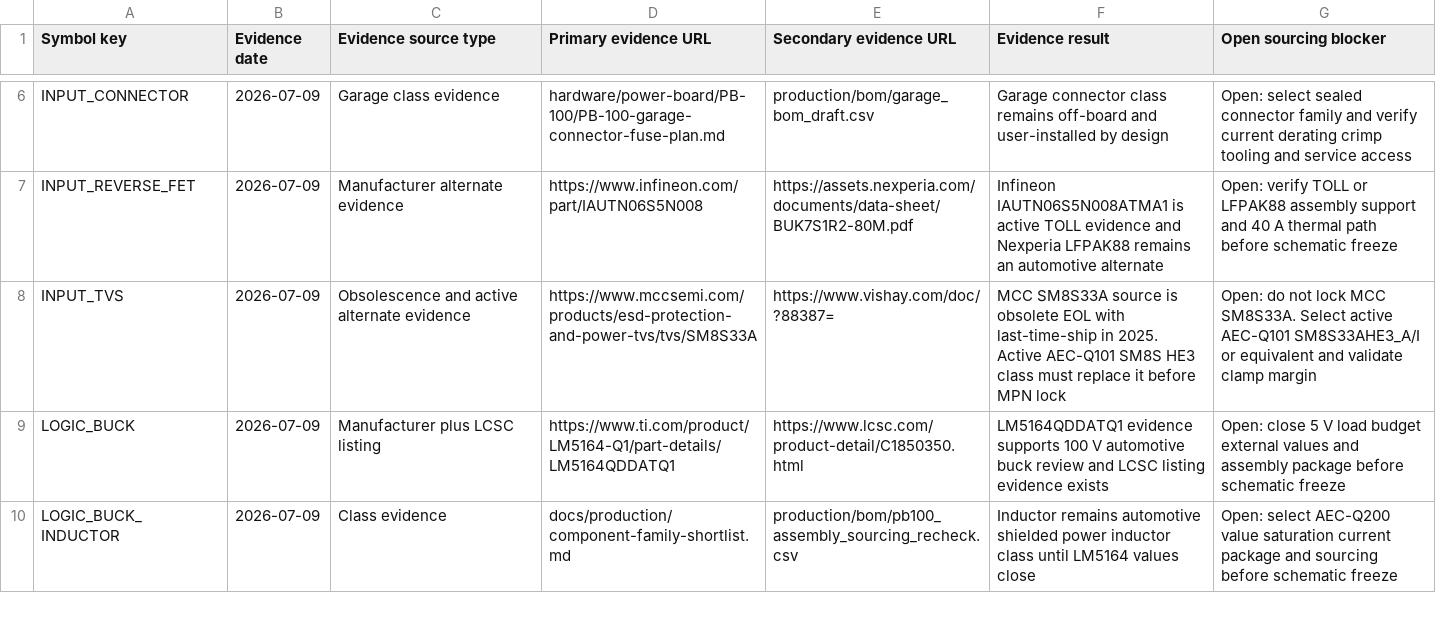
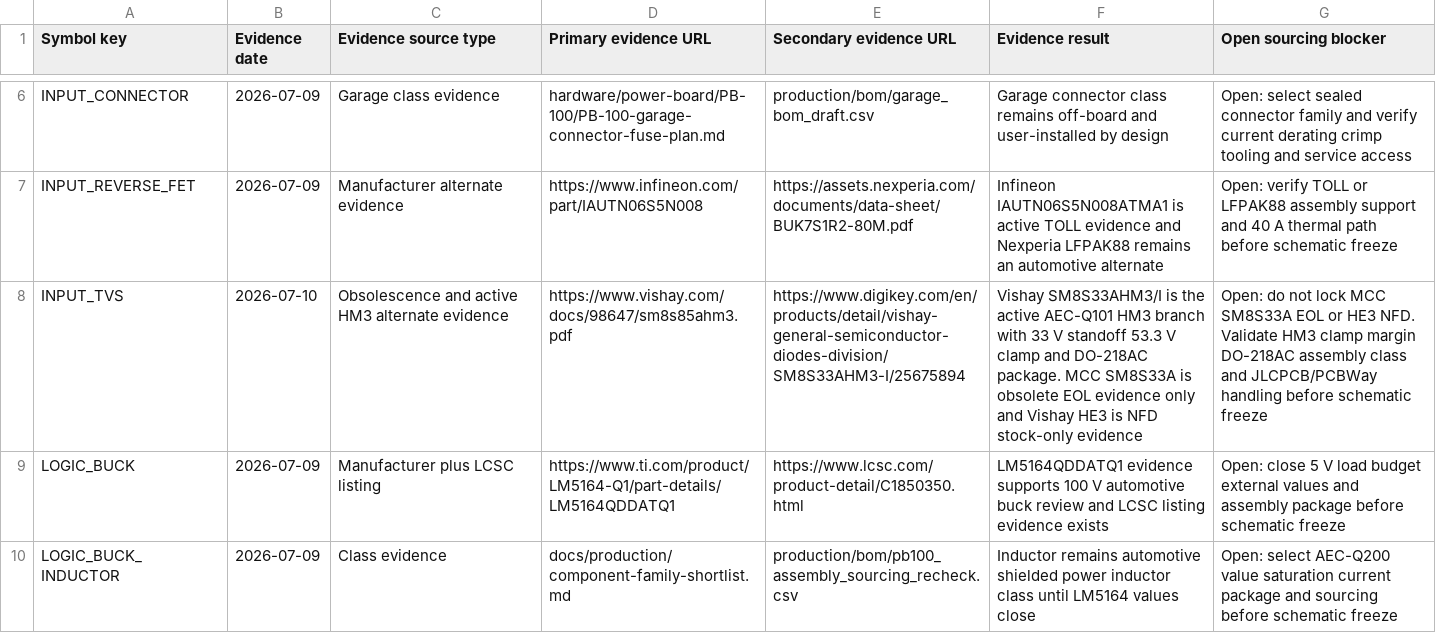
Before and after one commit to avlyubimov/svc-platform, a CSV file: production/bom/pb100_sourcing_evidence_snapshot.csv, drawn as a sheet; only a part is shown, gaps mark what is left out.

Commit message:
hardware: update pb100 tvs sourcing baseline

```diff
--- a/production/bom/pb100_sourcing_evidence_snapshot.csv
+++ b/production/bom/pb100_sourcing_evidence_snapshot.csv
@@ -7,3 +7,3 @@ INPUT_CONNECTOR,2026-07-09,Garage class evidence,hardware/power-board/PB-100/PB-
 INPUT_REVERSE_FET,2026-07-09,Manufacturer alternate evidence,https://www.infineon.com/part/IAUTN06S5N008,https://assets.nexperia.com/documents/data-sheet/BUK7S1R2-80M.pdf,Infineon IAUTN06S5N008ATMA1 is active TOLL evidence and Nexperia LFPAK88 remains an automotive alternate,Open: verify TOLL or LFPAK88 assembly support and 40 A thermal path before schematic freeze
-INPUT_TVS,2026-07-09,Obsolescence and active alternate evidence,https://www.mccsemi.com/products/esd-protection-and-power-tvs/tvs/SM8S33A,https://www.vishay.com/doc/?88387=,MCC SM8S33A source is obsolete EOL with last-time-ship in 2025. Active AEC-Q101 SM8S HE3 class must replace it before MPN lock,Open: do not lock MCC SM8S33A. Select active AEC-Q101 SM8S33AHE3_A/I or equivalent and validate clamp margin
+INPUT_TVS,2026-07-10,Obsolescence and active HM3 alternate evidence,https://www.vishay.com/docs/98647/sm8s85ahm3.pdf,https://www.digikey.com/en/products/detail/vishay-general-semiconductor-diodes-division/SM8S33AHM3-I/25675894,Vishay SM8S33AHM3/I is the active AEC-Q101 HM3 branch with 33 V standoff 53.3 V clamp and DO-218AC package. MCC SM8S33A is obsolete EOL evidence only and Vishay HE3 is NFD stock-only evidence,Open: do not lock MCC SM8S33A EOL or HE3 NFD. Validate HM3 clamp margin DO-218AC assembly class and JLCPCB/PCBWay handling before schematic freeze
 LOGIC_BUCK,2026-07-09,Manufacturer plus LCSC listing,https://www.ti.com/product/LM5164-Q1/part-details/LM5164QDDATQ1,https://www.lcsc.com/product-detail/C1850350.html,LM5164QDDATQ1 evidence supports 100 V automotive buck review and LCSC listing evidence exists,Open: close 5 V load budget external values and assembly package before schematic freeze
```
Also changed, not shown: hardware/power-board/PB-100/PB-100-power-path-candidates.csv, hardware/power-board/PB-100/PB-100-symbol-capture-worklist.csv, 13 other files.
